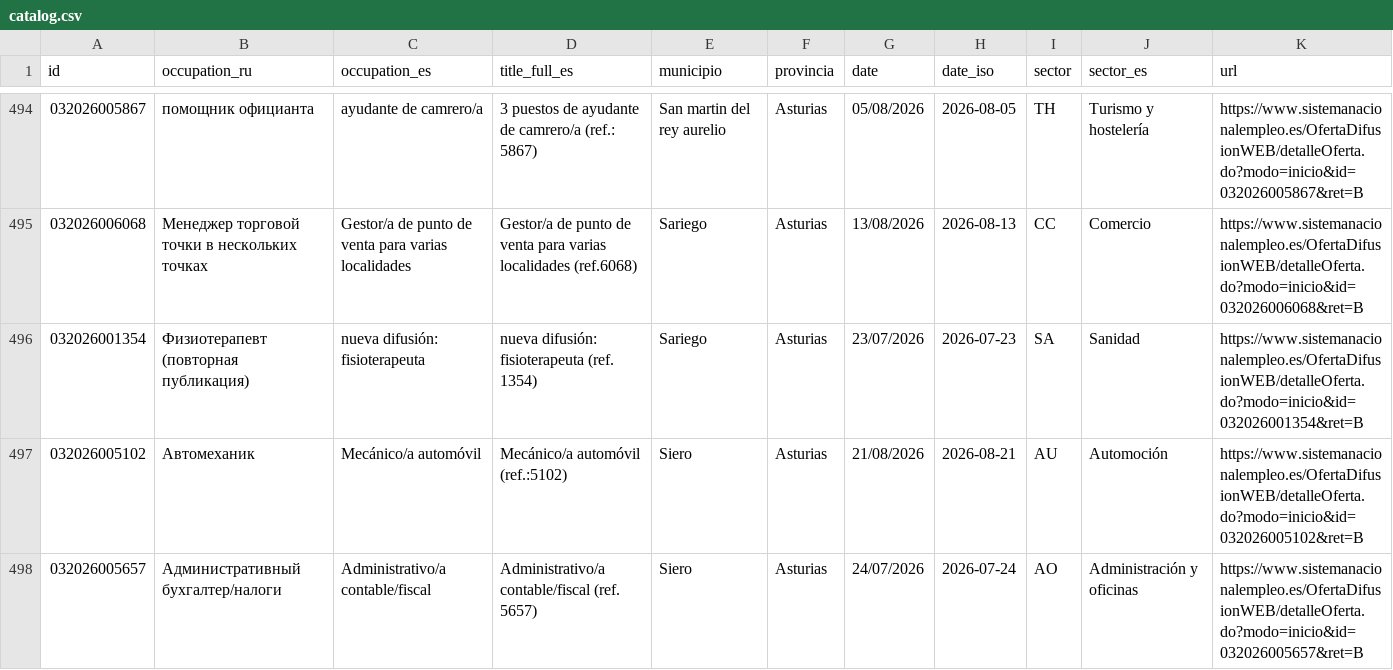
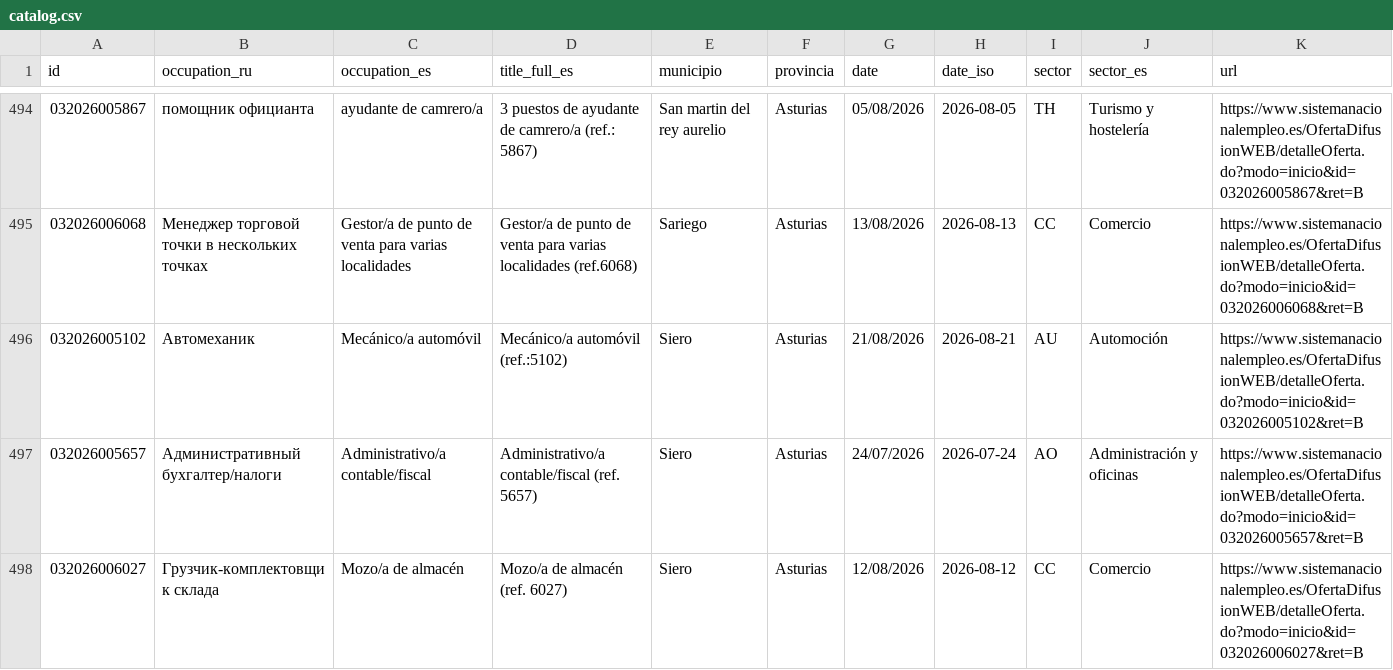
Before and after one commit to RealBuddy/sepe-jobs, a CSV file: catalog.csv, drawn as a sheet; only a part is shown, gaps mark what is left out; the shorter side is filled out with more unchanged rows; the diff names each change by its address in the sheet, - before the commit and + after, or states it on an @@ line.

```diff
--- a/catalog.csv
+++ b/catalog.csv
-row 496: 032026001354 | Физиотерапевт (повторная публикация) | nueva difusión: fisioterapeuta | nueva difusión: fisioterapeuta (ref. 1354) | Sariego | Asturias | 23/07/2026 | 2026-07-23 | SA | Sanidad | https://www.sistemanacionalempleo.es/OfertaDifusionWEB/detalleOferta.do?modo=inicio&id=032026001354&ret=B
```
Also changed, not shown: 4 other files.
